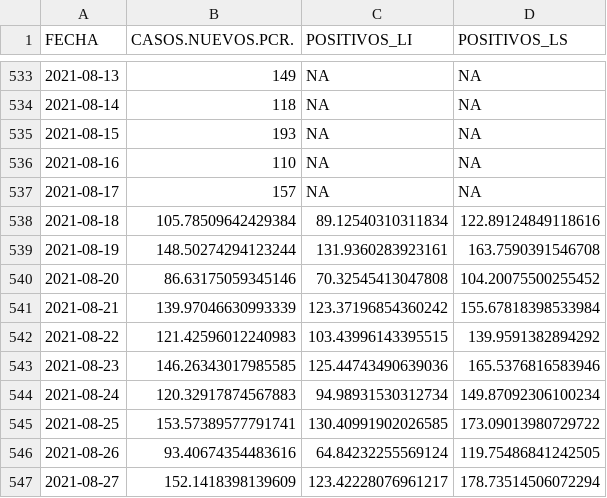
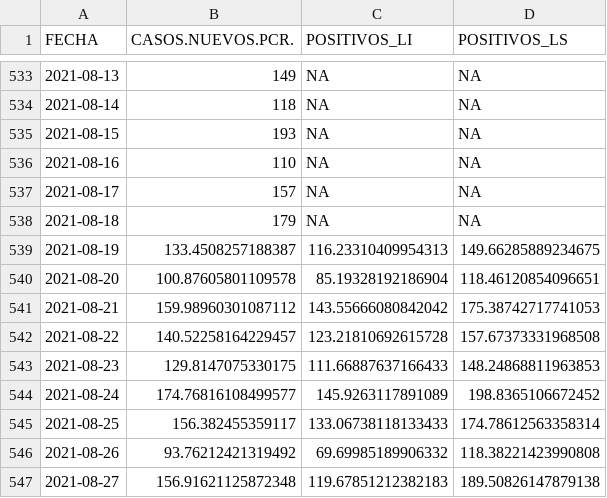
Before and after one commit to icane/covid19-rho, a CSV file: resultado_redneu.csv, drawn as a sheet; only a part is shown, gaps mark what is left out; the diff covers the shown part only.

Commit message:
Actualizado a 20/08/2021

```diff
--- a/resultado_redneu.csv
+++ b/resultado_redneu.csv
@@ -537,11 +537,11 @@ FECHA,CASOS.NUEVOS.PCR.,POSITIVOS_LI,POSITIVOS_LS
 2021-08-17,157,NA,NA
-2021-08-18,105.78509642429384,89.12540310311834,122.89124849118616
-2021-08-19,148.50274294123244,131.9360283923161,163.7590391546708
-2021-08-20,86.63175059345146,70.32545413047808,104.20075500255452
-2021-08-21,139.97046630993339,123.37196854360242,155.67818398533984
-2021-08-22,121.42596012240983,103.43996143395515,139.9591382894292
-2021-08-23,146.26343017985585,125.44743490639036,165.5376816583946
-2021-08-24,120.32917874567883,94.98931530312734,149.87092306100234
-2021-08-25,153.57389577791741,130.40991902026585,173.09013980729722
-2021-08-26,93.40674354483616,64.84232255569124,119.75486841242505
-2021-08-27,152.1418398139609,123.42228076961217,178.73514506072294
+2021-08-18,179,NA,NA
+2021-08-19,133.4508257188387,116.23310409954313,149.66285889234675
+2021-08-20,100.87605801109578,85.19328192186904,118.46120854096651
+2021-08-21,159.98960301087112,143.55666080842042,175.38742717741053
+2021-08-22,140.52258164229457,123.21810692615728,157.67373331968508
+2021-08-23,129.8147075330175,111.66887637166433,148.24868811963853
+2021-08-24,174.76816108499577,145.9263117891089,198.8365106672452
+2021-08-25,156.382455359117,133.06738118133433,174.78612563358314
+2021-08-26,93.76212421319492,69.69985189906332,118.38221423990808
+2021-08-27,156.91621125872348,119.67851212382183,189.50826147879138
```
Also changed, not shown: 1 added row and 12 edited cells elsewhere in this file.
